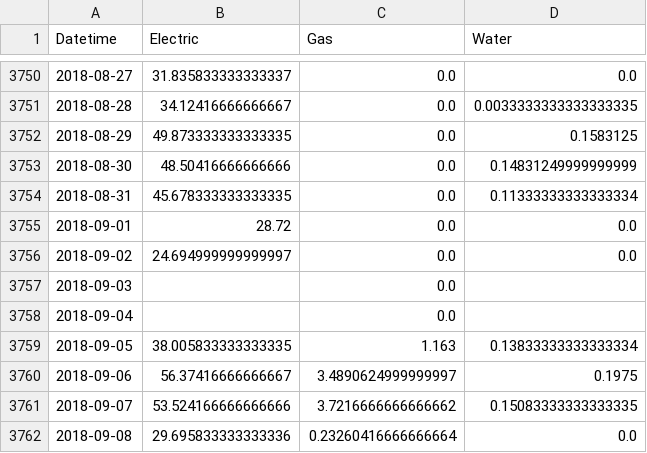
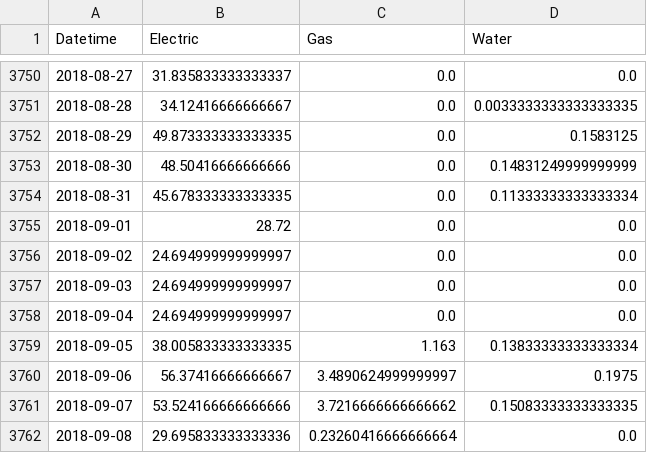
Before and after one commit to UsmanKolo/Master_Thesis, a CSV file: Dataset/All_GTWY_Daily_Dataset.csv, drawn as a sheet; only a part is shown, gaps mark what is left out.

```diff
--- a/Dataset/All_GTWY_Daily_Dataset.csv
+++ b/Dataset/All_GTWY_Daily_Dataset.csv
@@ -3756,4 +3756,4 @@ Datetime,Electric,Gas,Water
 2018-09-02,24.694999999999997,0.0,0.0
-2018-09-03,,0.0,
-2018-09-04,,0.0,
+2018-09-03,24.694999999999997,0.0,0.0
+2018-09-04,24.694999999999997,0.0,0.0
 2018-09-05,38.005833333333335,1.163,0.13833333333333334
```
Also changed, not shown: Dataset/All_HU_Daily_Dataset.csv, Dataset/All_QB_Daily_Dataset.csv, 6 other files.
